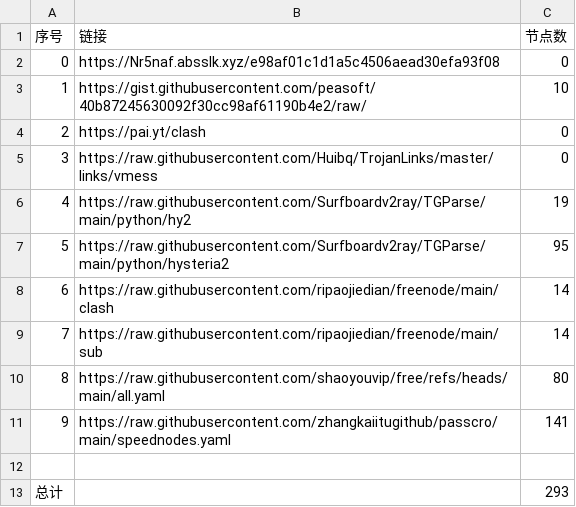
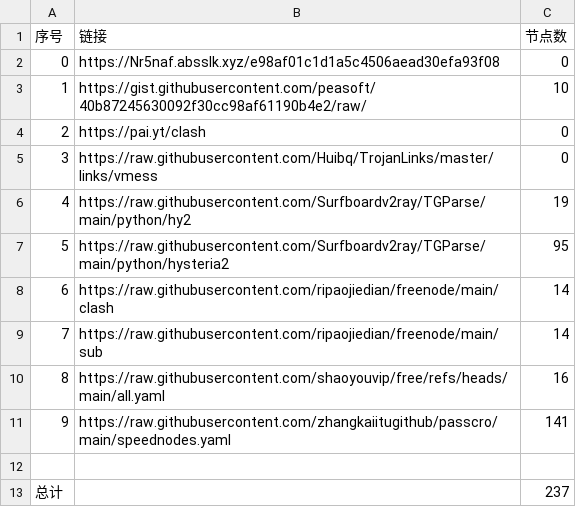
Before and after one commit to jun277/NoWalls, a CSV file: list_result.csv, drawn as a sheet.

```diff
--- a/list_result.csv
+++ b/list_result.csv
@@ -9,5 +9,5 @@
 7,https://raw.githubusercontent.com/ripaojiedian/freenode/main/sub,14
-8,https://raw.githubusercontent.com/shaoyouvip/free/refs/heads/main/all.yaml,80
+8,https://raw.githubusercontent.com/shaoyouvip/free/refs/heads/main/all.yaml,16
 9,https://raw.githubusercontent.com/zhangkaiitugithub/passcro/main/speednodes.yaml,141
 
-总计,,293
+总计,,237
```
Also changed, not shown: 20 other files.
